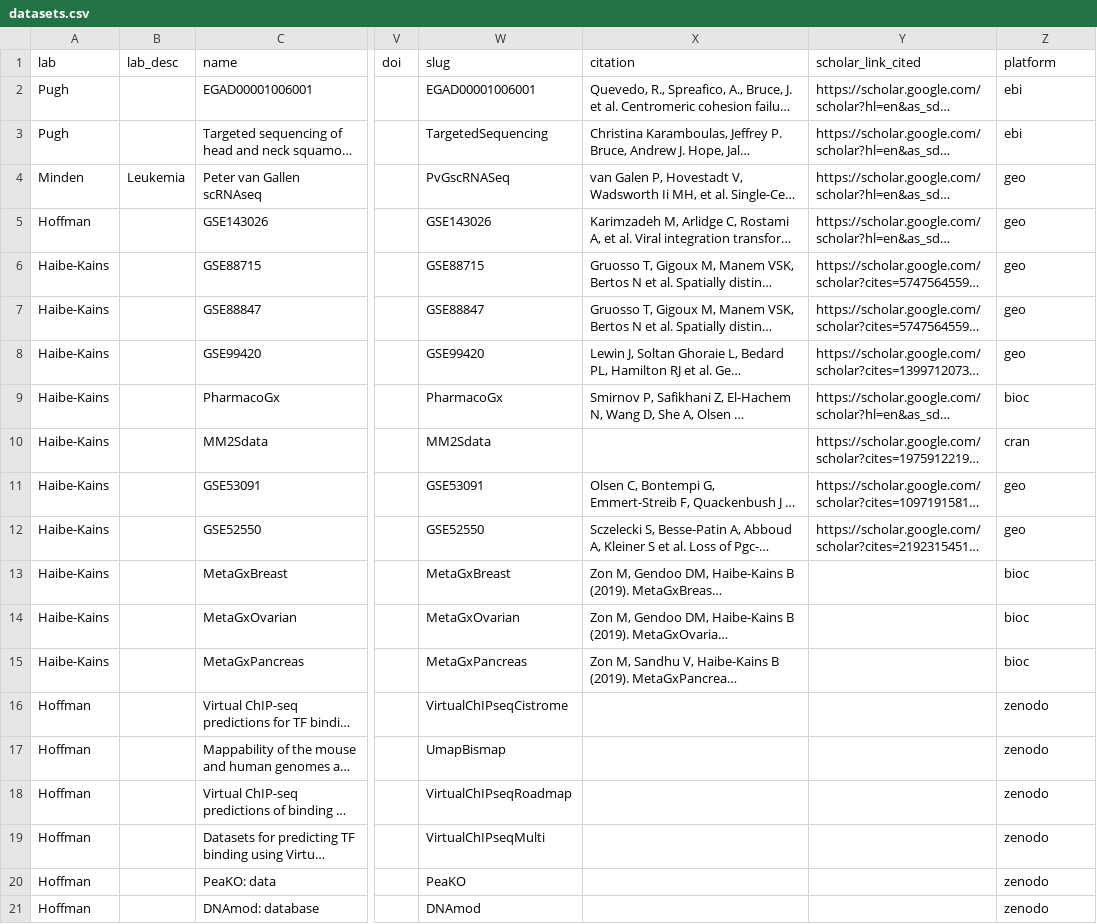
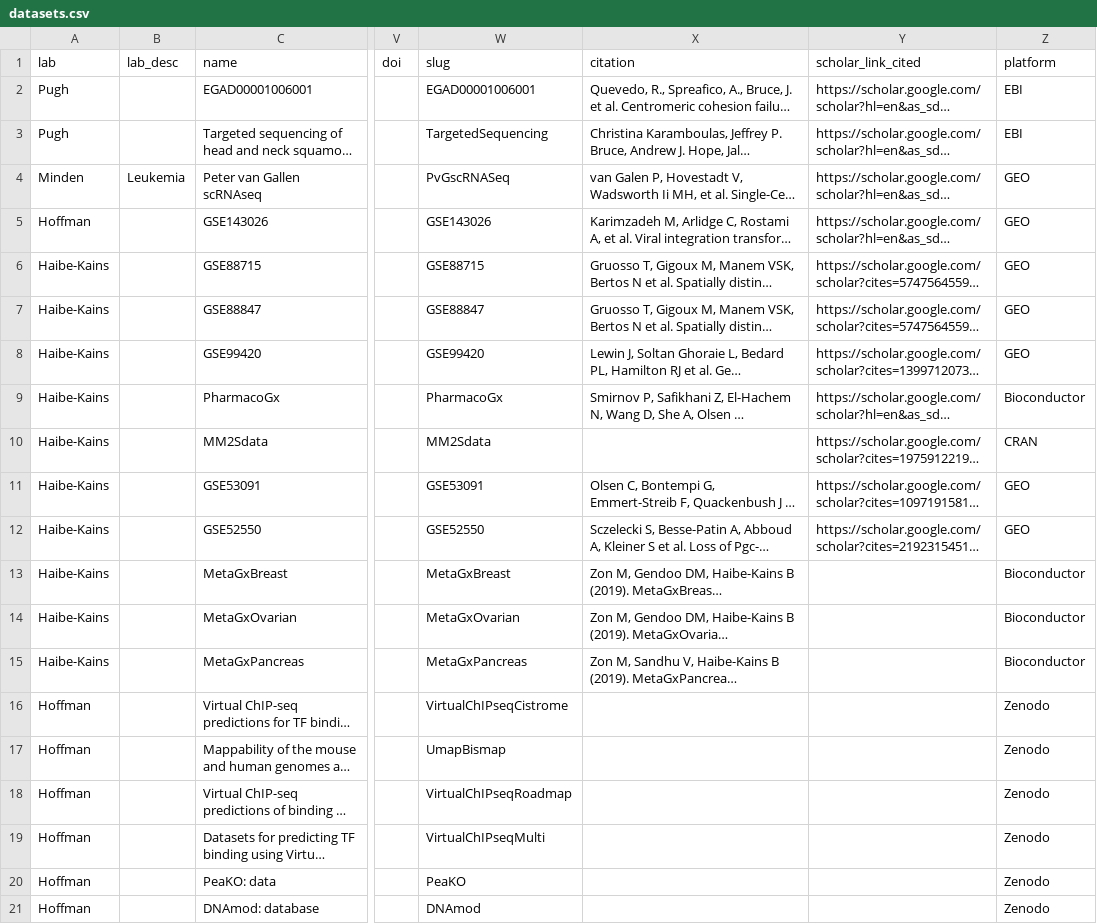
Before and after one commit to cbmp/cbmp, a CSV file: src/data/datasets.csv, drawn as a sheet; only a part is shown, gaps mark what is left out; long unchanged cells end in …; the diff names each change by its address in the sheet, - before the commit and + after, or states it on an @@ line.

Commit message:
updating platform names

```diff
--- a/src/data/datasets.csv
+++ b/src/data/datasets.csv
-Z2:Z3 (platform): ebi
+Z2:Z3 (platform): EBI
-Z4:Z8 (platform): geo
+Z4:Z8 (platform): GEO
-Z9 (platform): bioc
+Z9 (platform): Bioconductor
-Z10 (platform): cran
+Z10 (platform): CRAN
-Z11:Z12 (platform): geo
+Z11:Z12 (platform): GEO
-Z13:Z15 (platform): bioc
+Z13:Z15 (platform): Bioconductor
-Z16:Z21 (platform): zenodo
+Z16:Z21 (platform): Zenodo
```
Also changed, not shown: 1 other file.
